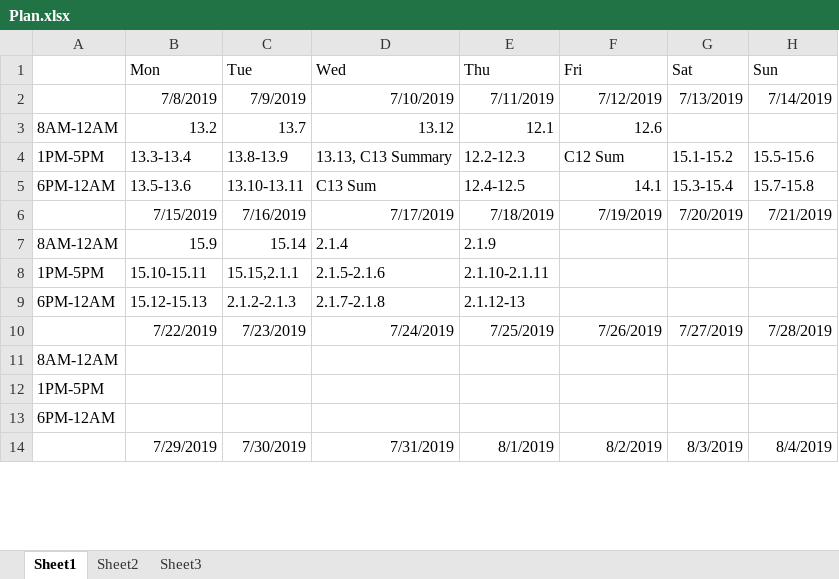
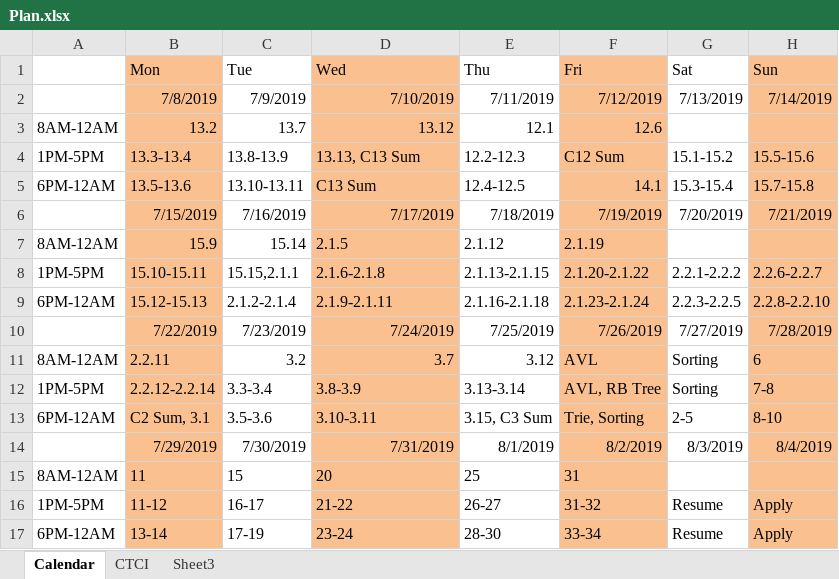
Before and after one commit to CYe392/Test1, an Excel workbook: Plan.xlsx, sheet Calendar, drawn as a sheet; only a part is shown; values as stored, in another font and other column widths than the file's, no borders; removed rows and columns are numbered as before the commit, all else as after; the diff covers the shown part only; the diff names each change by its address in the sheet, - before the commit and + after, or states it on an @@ line.

```diff
--- a/Plan.xlsx (sheet Calendar)
+++ b/Plan.xlsx (sheet Calendar)
-sheet tab: Sheet1
+sheet tab: Calendar
-sheet tab: Sheet2
+sheet tab: CTCI
-B1:B10 fill: none
+B1:B10 fill: #FAC090
-D1:D10 fill: none
+D1:D10 fill: #FAC090
-F1:F10 fill: none
+F1:F10 fill: #FAC090
-H1:H10 fill: none
+H1:H10 fill: #FAC090
-D4 (Wed): 13.13, C13 Summary
+D4 (Wed): 13.13, C13 Sum
-D7 (Wed): 2.1.4
+D7 (Wed): 2.1.5
-E7 (Thu): 2.1.9
+E7 (Thu): 2.1.12
-F7 (Fri): (empty)
+F7 (Fri): 2.1.19
-D8 (Wed): 2.1.5-2.1.6
+D8 (Wed): 2.1.6-2.1.8
-E8 (Thu): 2.1.10-2.1.11
+E8 (Thu): 2.1.13-2.1.15
-F8 (Fri): (empty)
+F8 (Fri): 2.1.20-2.1.22
-G8 (Sat): (empty)
+G8 (Sat): 2.2.1-2.2.2
-H8 (Sun): (empty)
+H8 (Sun): 2.2.6-2.2.7
-C9 (Tue): 2.1.2-2.1.3
+C9 (Tue): 2.1.2-2.1.4
-D9 (Wed): 2.1.7-2.1.8
+D9 (Wed): 2.1.9-2.1.11
-E9 (Thu): 2.1.12-13
+E9 (Thu): 2.1.16-2.1.18
-F9 (Fri): (empty)
+F9 (Fri): 2.1.23-2.1.24
-G9 (Sat): (empty)
+G9 (Sat): 2.2.3-2.2.5
-H9 (Sun): (empty)
+H9 (Sun): 2.2.8-2.2.10
-row 11: 8AM-12AM
-row 12: 1PM-5PM
-row 13: 6PM-12AM
+row 11: 8AM-12AM | 2.2.11 | 3.2 | 3.7 | 3.12 | AVL | Sorting | 6
+row 12: 1PM-5PM | 2.2.12-2.2.14 | 3.3-3.4 | 3.8-3.9 | 3.13-3.14 | AVL, RB Tree | Sorting | 7-8
+row 13: 6PM-12AM | C2 Sum, 3.1 | 3.5-3.6 | 3.10-3.11 | 3.15, C3 Sum | Trie, Sorting | 2-5 | 8-10
-B14 fill: none
+B14 fill: #FAC090
-D14 fill: none
+D14 fill: #FAC090
-F14 fill: none
+F14 fill: #FAC090
-H14 fill: none
+H14 fill: #FAC090
+row 15: 8AM-12AM | 11 | 15 | 20 | 25 | 31
+row 16: 1PM-5PM | 11-12 | 16-17 | 21-22 | 26-27 | 31-32 | Resume | Apply
+row 17: 6PM-12AM | 13-14 | 17-19 | 23-24 | 28-30 | 33-34 | Resume | Apply
```
Also changed, not shown: 9 added rows and cell formats elsewhere in this sheet, sheet CTCI.
